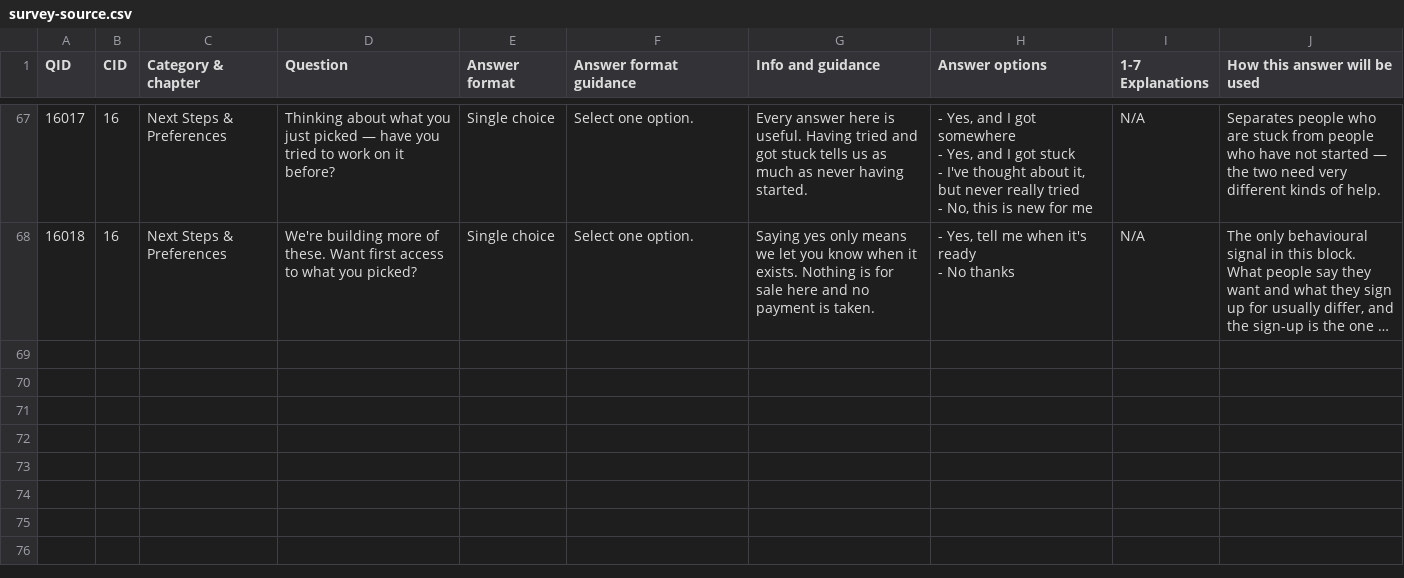
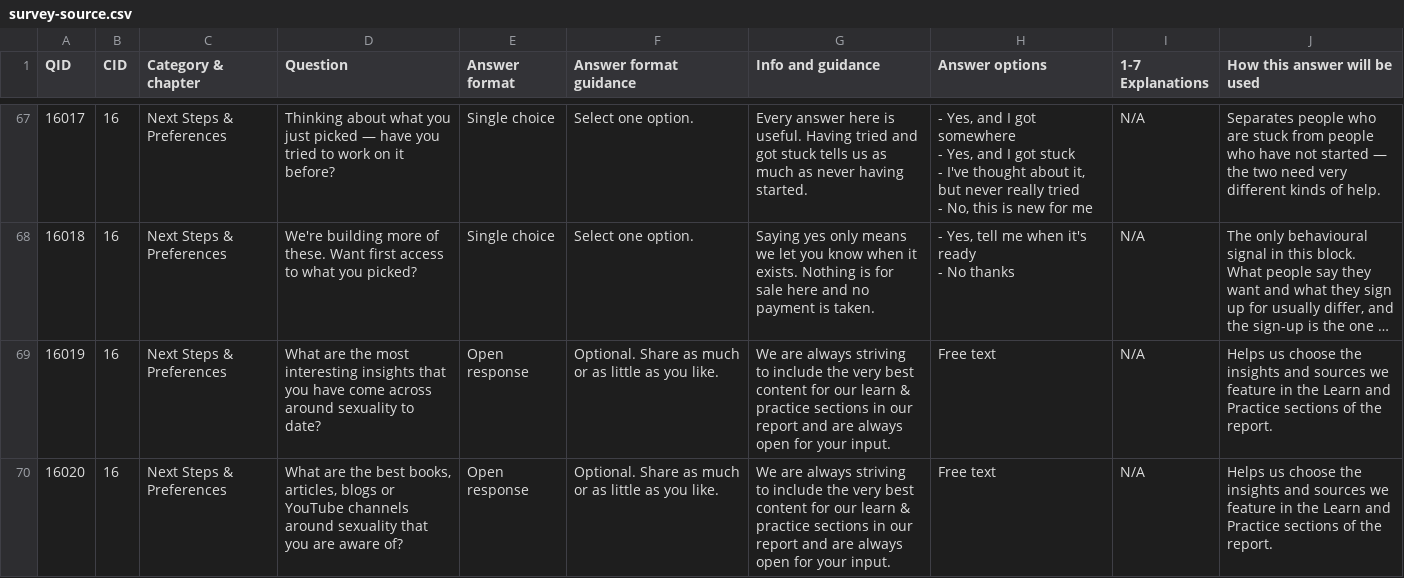
Before and after one commit to loveiqhq/loveiq, a CSV file: data/survey-source.csv, drawn as a sheet; only a part is shown, gaps mark what is left out; long unchanged cells end in …; the diff names each change by its address in the sheet, - before the commit and + after, or states it on an @@ line.

```diff
--- a/data/survey-source.csv
+++ b/data/survey-source.csv
+row 69: 16019 | 16 | Next Steps & Preferences | What are the most interesting insights that you have come across around sexuality to date? | Open response | Optional. Share as much or as little as you like. | We are always striving to include the very best content for our learn & practice sections in our report and are always open for your input. | Free text | N/A | Helps us choose the insights and sources we feature in the Learn and Practice sections of the report.
+row 70: 16020 | 16 | Next Steps & Preferences | What are the best books, articles, blogs or YouTube channels around sexuality that you are aware of? | Open response | Optional. Share as much or as little as you like. | We are always striving to include the very best content for our learn & practice sections in our report and are always open for your input. | Free text | N/A | Helps us choose the insights and sources we feature in the Learn and Practice sections of the report.
```
Also changed, not shown: 22 other files.
